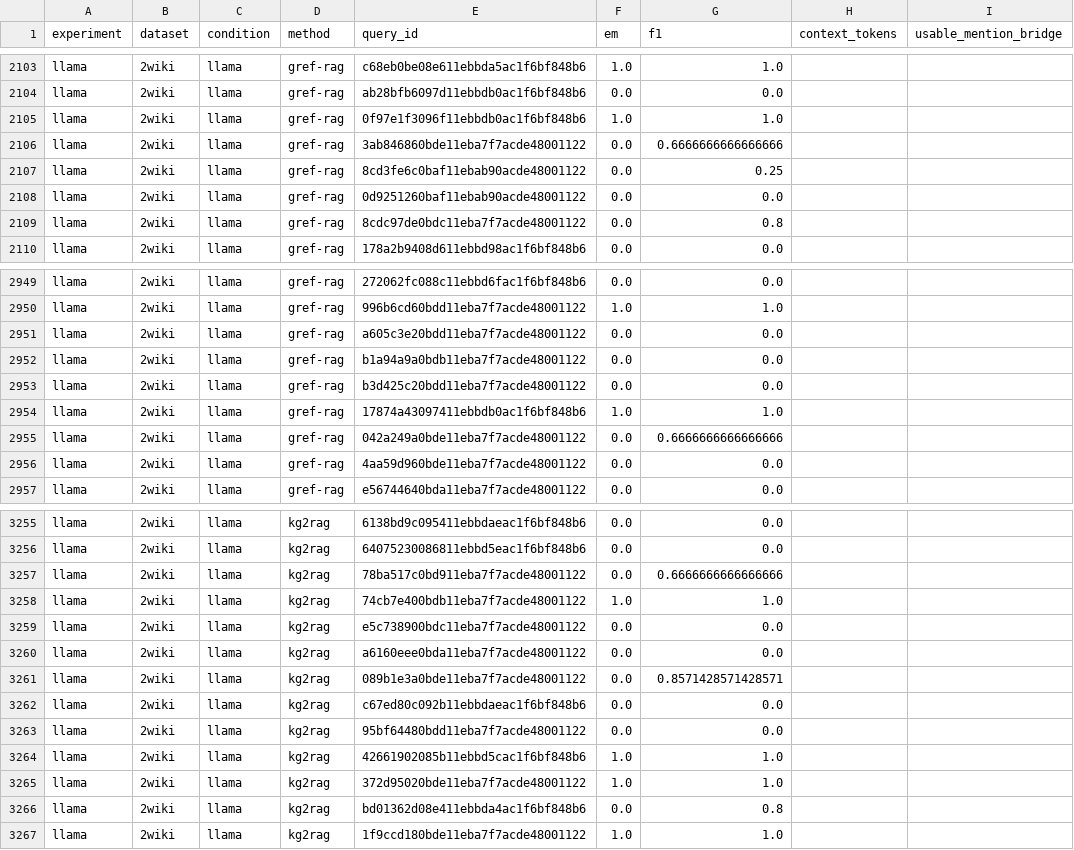
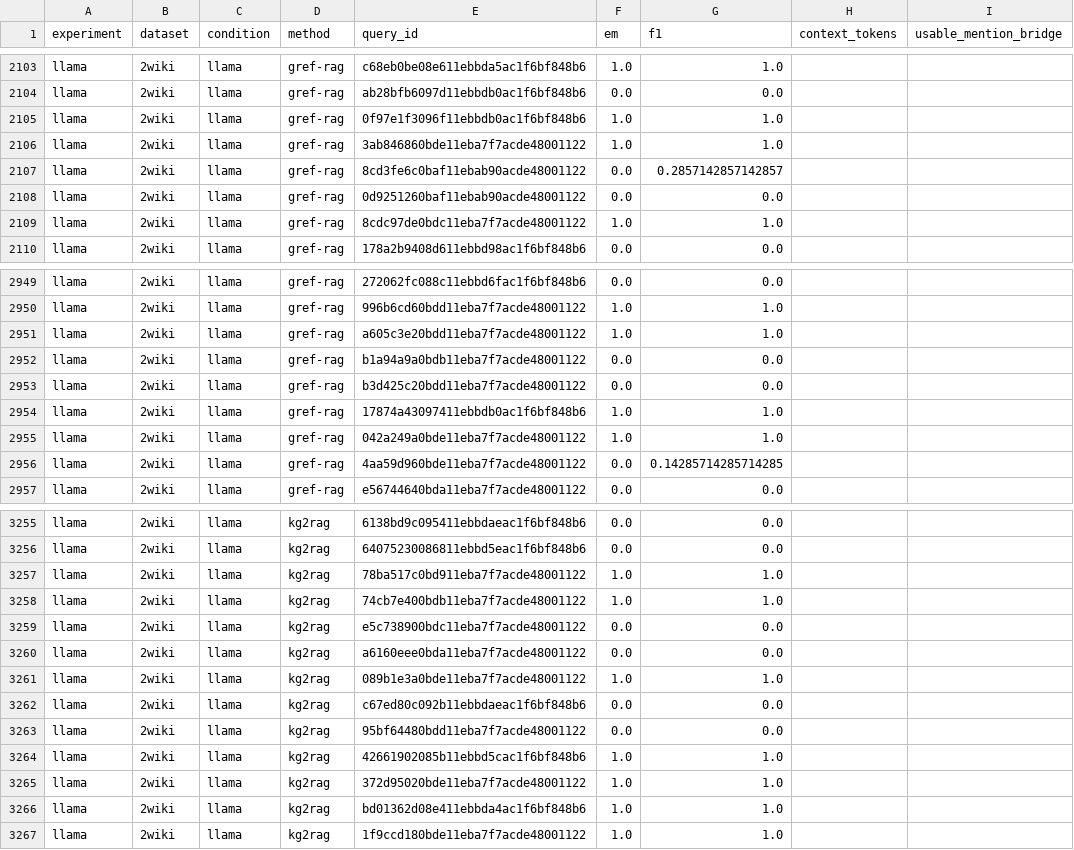
Before and after one commit to Ojung-ii/GRef-RAG, a CSV file: res/supplementary/llama_query_scores.csv, drawn as a sheet; only a part is shown, gaps mark what is left out; the diff covers the shown part only; the diff names each change by its address in the sheet, - before the commit and + after, or states it on an @@ line.

```diff
--- a/res/supplementary/llama_query_scores.csv
+++ b/res/supplementary/llama_query_scores.csv
-F2106 (em): 0.0
+F2106 (em): 1.0
-G2106 (f1): 0.6666666666666666
+G2106 (f1): 1.0
-G2107 (f1): 0.25
+G2107 (f1): 0.2857142857142857
-F2109 (em): 0.0
+F2109 (em): 1.0
-G2109 (f1): 0.8
+G2109 (f1): 1.0
-F2951 (em): 0.0
+F2951 (em): 1.0
-G2951 (f1): 0.0
+G2951 (f1): 1.0
-F2955 (em): 0.0
+F2955 (em): 1.0
-G2955 (f1): 0.6666666666666666
+G2955 (f1): 1.0
-G2956 (f1): 0.0
+G2956 (f1): 0.14285714285714285
-F3257 (em): 0.0
+F3257 (em): 1.0
-G3257 (f1): 0.6666666666666666
+G3257 (f1): 1.0
-F3261 (em): 0.0
+F3261 (em): 1.0
-G3261 (f1): 0.8571428571428571
+G3261 (f1): 1.0
-F3266 (em): 0.0
+F3266 (em): 1.0
-G3266 (f1): 0.8
+G3266 (f1): 1.0
```
Also changed, not shown: 127 edited cells elsewhere in this file, reproducibility/paper_values.csv, reproducibility/run_manifest.csv, 12 other files.
